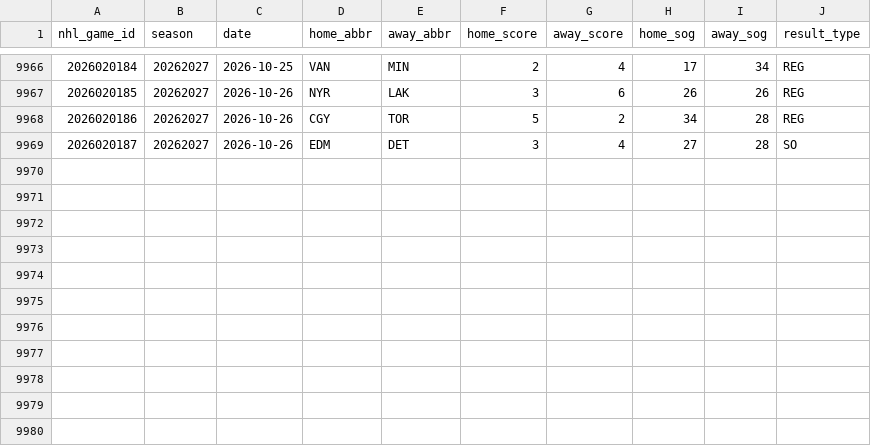
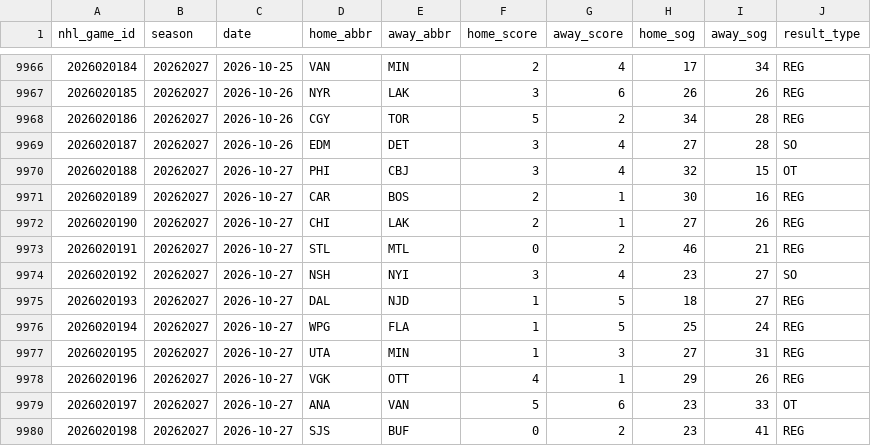
Before and after one commit to tossinramen/nhl, a CSV file: data/nhl_games.csv, drawn as a sheet; only a part is shown, gaps mark what is left out.

```diff
--- a/data/nhl_games.csv
+++ b/data/nhl_games.csv
@@ -9969 +9969,12 @@ nhl_game_id,season,date,home_abbr,away_abbr,home_score,away_score,home_sog,away_
 2026020187,20262027,2026-10-26,EDM,DET,3,4,27,28,SO
+2026020188,20262027,2026-10-27,PHI,CBJ,3,4,32,15,OT
+2026020189,20262027,2026-10-27,CAR,BOS,2,1,30,16,REG
+2026020190,20262027,2026-10-27,CHI,LAK,2,1,27,26,REG
+2026020191,20262027,2026-10-27,STL,MTL,0,2,46,21,REG
+2026020192,20262027,2026-10-27,NSH,NYI,3,4,23,27,SO
+2026020193,20262027,2026-10-27,DAL,NJD,1,5,18,27,REG
+2026020194,20262027,2026-10-27,WPG,FLA,1,5,25,24,REG
+2026020195,20262027,2026-10-27,UTA,MIN,1,3,27,31,REG
+2026020196,20262027,2026-10-27,VGK,OTT,4,1,29,26,REG
+2026020197,20262027,2026-10-27,ANA,VAN,5,6,23,33,OT
+2026020198,20262027,2026-10-27,SJS,BUF,0,2,23,41,REG
```
Also changed, not shown: data/games.csv, data/odds.csv, 11 other files.
